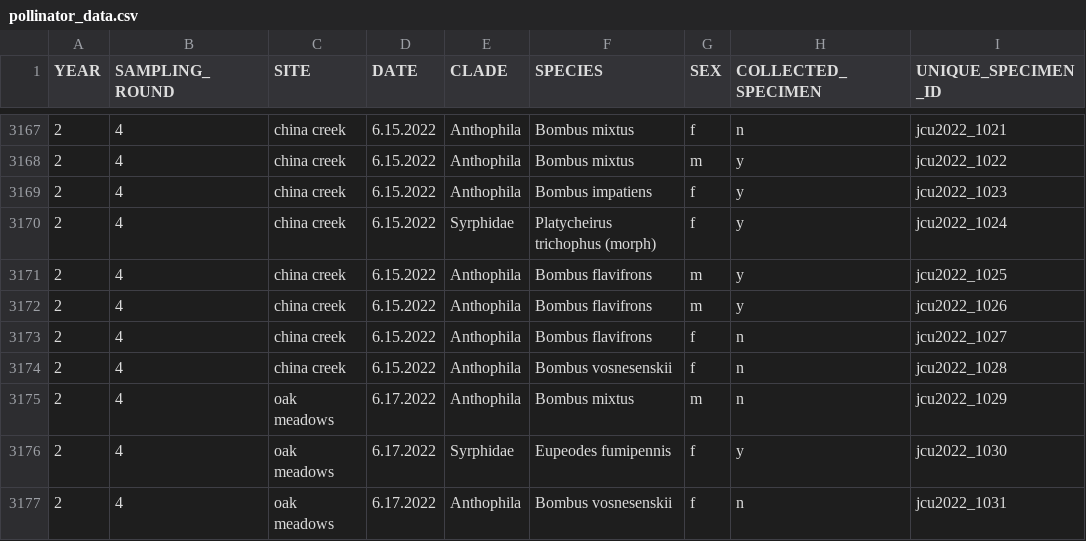
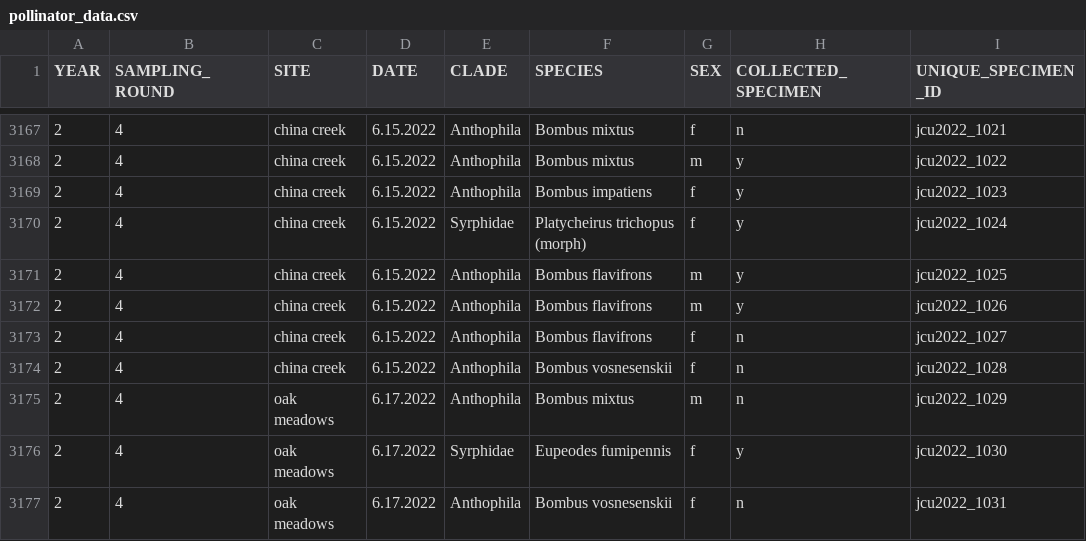
Before and after one commit to jensculrich/urban_pollinator_occupancy_model, a CSV file: data/pollinator_data.csv, drawn as a sheet; only a part is shown, gaps mark what is left out; the diff names each change by its address in the sheet, - before the commit and + after, or states it on an @@ line.

```diff
--- a/data/pollinator_data.csv
+++ b/data/pollinator_data.csv
-F3170 (SPECIES): Platycheirus trichophus (morph)
+F3170 (SPECIES): Platycheirus trichopus (morph)
```
Also changed, not shown: 2 other files.
